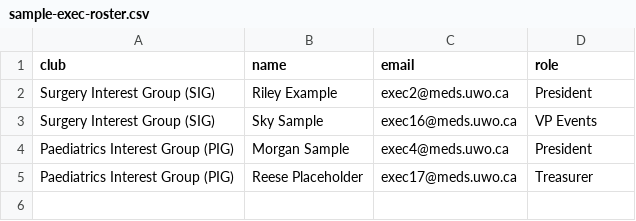
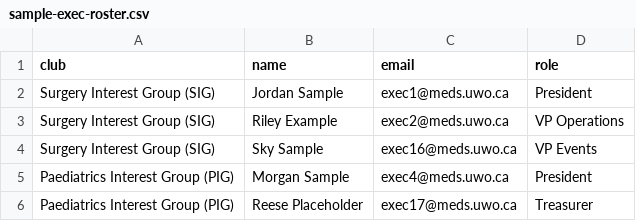
Before and after one commit to schulichmed/uwomeds, a CSV file: public/sample-exec-roster.csv, drawn as a sheet.

```diff
--- a/public/sample-exec-roster.csv
+++ b/public/sample-exec-roster.csv
@@ -1,3 +1,4 @@
 club,name,email,role
-Surgery Interest Group (SIG),Riley Example,exec2@meds.uwo.ca,President
+Surgery Interest Group (SIG),Jordan Sample,exec1@meds.uwo.ca,President
+Surgery Interest Group (SIG),Riley Example,exec2@meds.uwo.ca,VP Operations
 Surgery Interest Group (SIG),Sky Sample,exec16@meds.uwo.ca,VP Events
```
Also changed, not shown: 3 other files.
